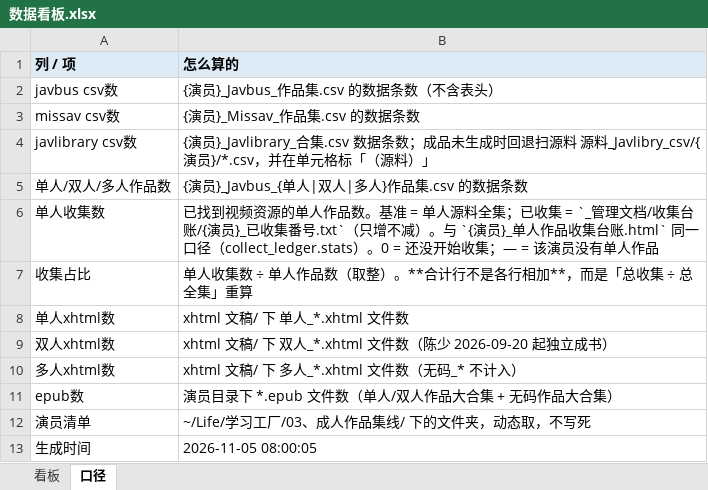
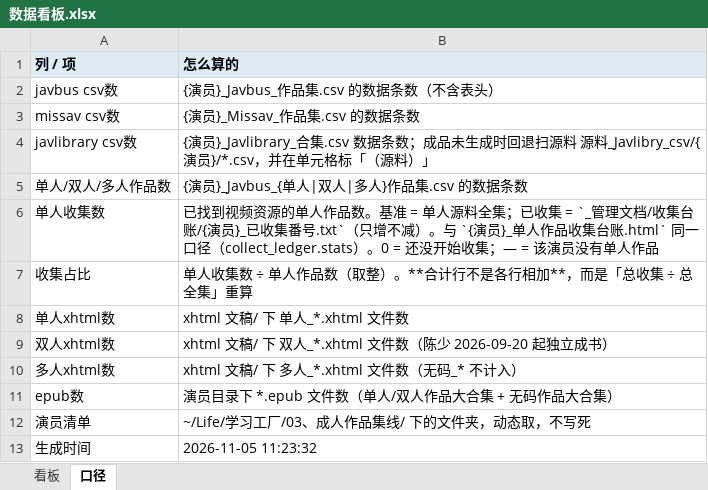
Before and after one commit to Jessper2024/adult-book-library, an Excel workbook: _管理文档/数据看板.xlsx, sheet 口径, drawn as a sheet; values as stored, in another font and other column widths than the file's, no borders; the diff names each change by its address in the sheet, - before the commit and + after, or states it on an @@ line.

```diff
--- a/_管理文档/数据看板.xlsx (sheet 口径)
+++ b/_管理文档/数据看板.xlsx (sheet 口径)
-B13 (怎么算的): 2026-11-05 08:00:05
+B13 (怎么算的): 2026-11-05 11:23:32
```
Also changed, not shown: 2 other files.
